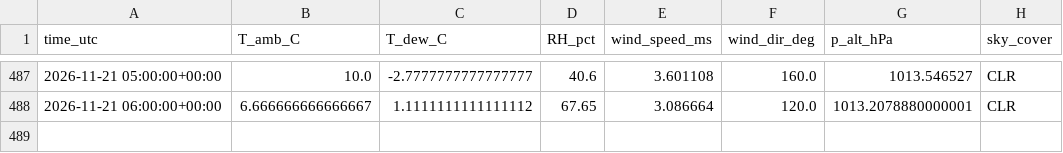
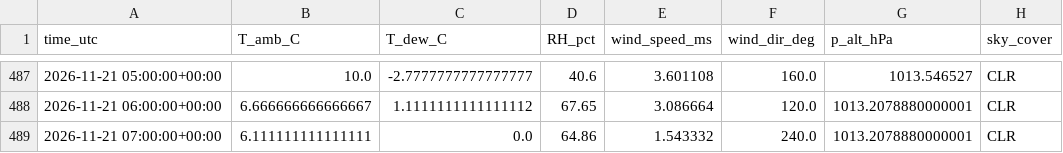
Before and after one commit to pratikrajpandey1/Live_Temperature_LSTM, a CSV file: data/obs/KABQ_2026-11.csv, drawn as a sheet; only a part is shown, gaps mark what is left out.

```diff
--- a/data/obs/KABQ_2026-11.csv
+++ b/data/obs/KABQ_2026-11.csv
@@ -488 +488,2 @@ time_utc,T_amb_C,T_dew_C,RH_pct,wind_speed_ms,wind_dir_deg,p_alt_hPa,sky_cover
 2026-11-21 06:00:00+00:00,6.666666666666667,1.1111111111111112,67.65,3.086664,120.0,1013.2078880000001,CLR
+2026-11-21 07:00:00+00:00,6.111111111111111,0.0,64.86,1.543332,240.0,1013.2078880000001,CLR
```
Also changed, not shown: data/forecasts/2026-11-21.csv, 2 other files.
